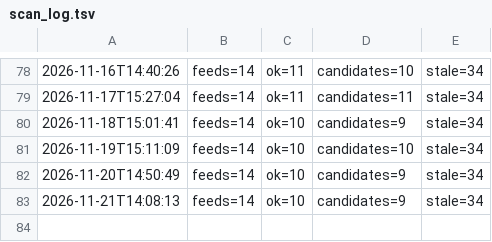
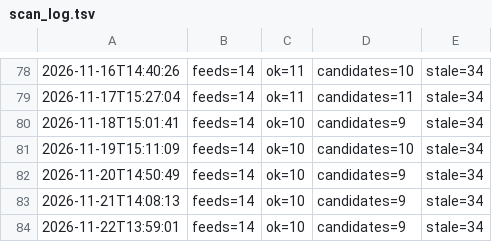
Before and after one commit to onuryamuk/airport-projects-radar, a TSV file: data/scan_log.tsv, drawn as a sheet; only a part is shown, gaps mark what is left out; the diff names each change by its address in the sheet, - before the commit and + after, or states it on an @@ line.

Commit message:
Feed scan 2026-11-22 13:59 UTC

```diff
--- a/data/scan_log.tsv
+++ b/data/scan_log.tsv
+row 84: 2026-11-22T13:59:01 | feeds=14 | ok=10 | candidates=9 | stale=34
```
Also changed, not shown: 7 other files.
